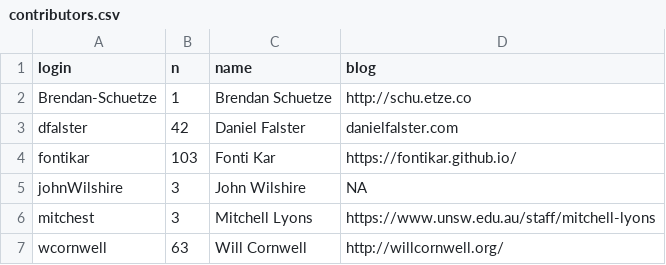
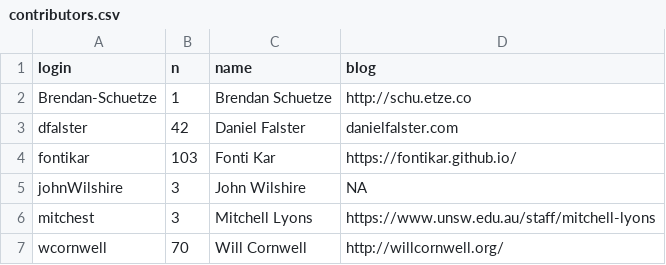
Before and after one commit to nicercode/EnvironmentalComputing, a CSV file: contributors.csv, drawn as a sheet.

```diff
--- a/contributors.csv
+++ b/contributors.csv
@@ -6,2 +6,2 @@ johnWilshire,3,John Wilshire,NA
 mitchest,3,Mitchell Lyons,https://www.unsw.edu.au/staff/mitchell-lyons
-wcornwell,63,Will Cornwell,http://willcornwell.org/
+wcornwell,70,Will Cornwell,http://willcornwell.org/
```
Also changed, not shown: 2 other files.
